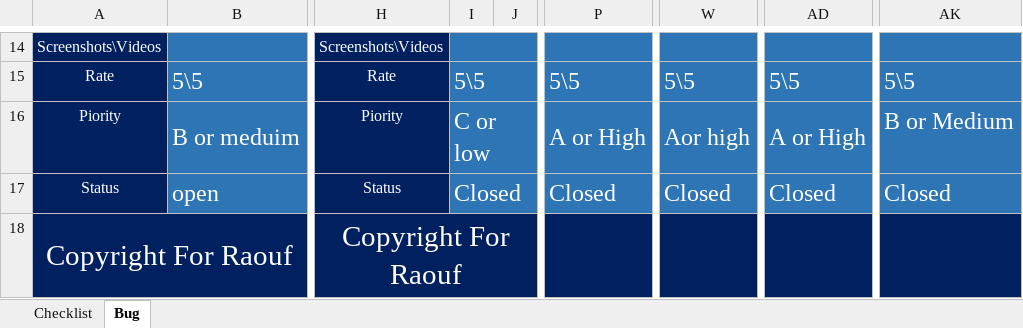
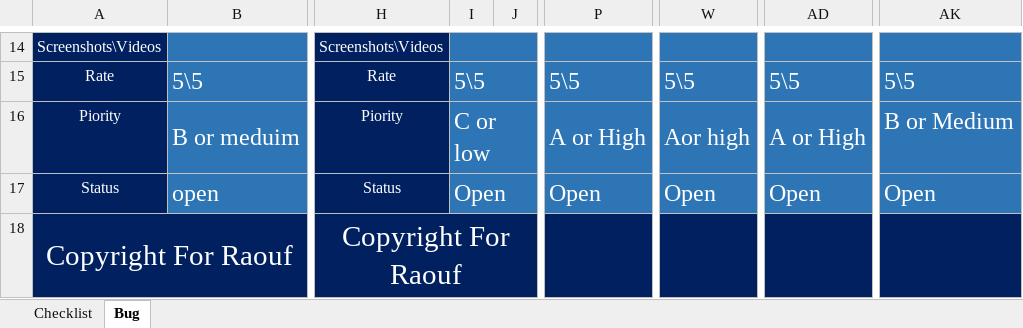
Before and after one commit to RaoufMahmoud/my-first-testing, an Excel workbook: tester.xlsx, sheet Bug, drawn as a sheet; only a part is shown, gaps mark what is left out; values as stored, in another font and other column widths than the file's, no borders; charts and pictures not drawn; the diff names each change by its address in the sheet, - before the commit and + after, or states it on an @@ line.

Commit message:
first commit

```diff
--- a/tester.xlsx (sheet Bug)
+++ b/tester.xlsx (sheet Bug)
-I17: Closed
+I17: Open
-P17: Closed
+P17: Open
-W17: Closed
+W17: Open
-AD17: Closed
+AD17: Open
-AK17: Closed
+AK17: Open
```
